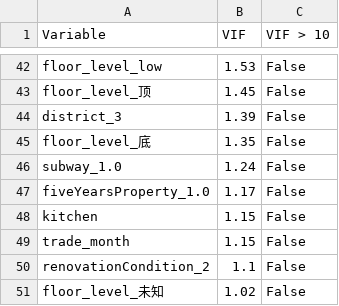
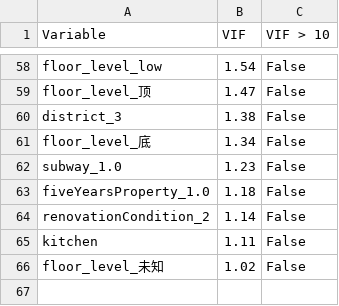
Before and after one commit to Yei1y/beijing-housing-regression, a CSV file: output/tables/vif_results.csv, drawn as a sheet; only a part is shown, gaps mark what is left out; removed rows and columns are numbered as before the commit, all else as after; the diff covers the shown part only; the diff names each change by its address in the sheet, - before the commit and + after, or states it on an @@ line.

```diff
--- a/output/tables/vif_results.csv
+++ b/output/tables/vif_results.csv
-B58 (VIF): 1.53
+B58 (VIF): 1.54
-B59 (VIF): 1.45
+B59 (VIF): 1.47
-B60 (VIF): 1.39
+B60 (VIF): 1.38
-B61 (VIF): 1.35
+B61 (VIF): 1.34
-B62 (VIF): 1.24
+B62 (VIF): 1.23
-B63 (VIF): 1.17
+B63 (VIF): 1.18
-row 48: kitchen | 1.15 | False
-row 49: trade_month | 1.15 | False
-B64 (VIF): 1.1
+B64 (VIF): 1.14
+row 65: kitchen | 1.11 | False
```
Also changed, not shown: 27 added rows, 11 removed rows and 29 edited cells elsewhere in this file, output/tables/consensus_ols_coefficients.csv, output/tables/cv_comparison.csv, 23 other files.
